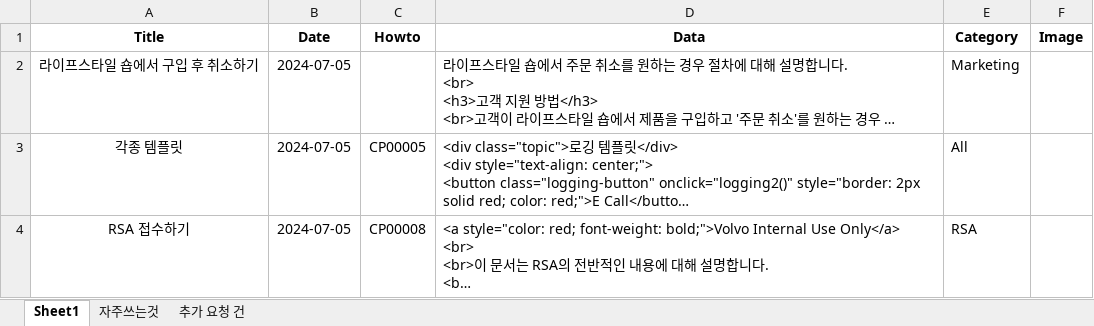
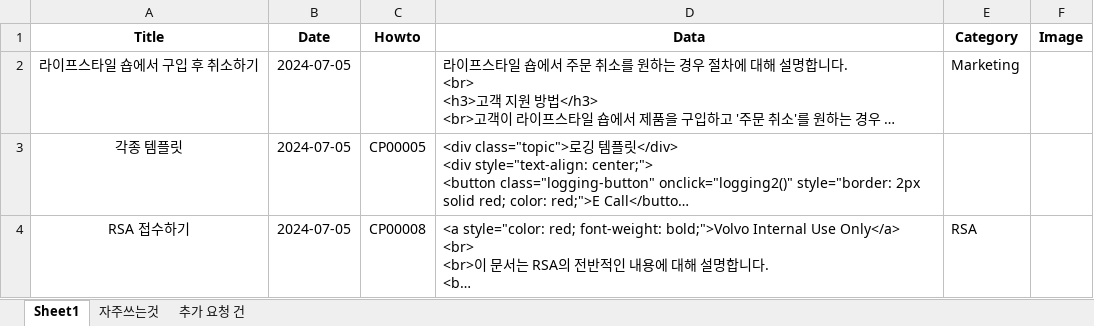
Before and after one commit to hyunos/KBASE, an Excel workbook: db/kbase.xlsx, sheet Sheet1, drawn as a sheet; only a part is shown; long unchanged cells end in …; values as stored, in another font and other column widths than the file's, no borders; the diff covers the shown part only; the diff names each change by its address in the sheet, - before the commit and + after, or states it on an @@ line.

Commit message:
Add files via upload

```diff
--- a/db/kbase.xlsx (sheet Sheet1)
+++ b/db/kbase.xlsx (sheet Sheet1)
-E3 (Category): All
+E3 (Category): (empty)
```
Also changed, not shown: 1 added row, 1 removed row and 1 edited cell elsewhere in this sheet.
